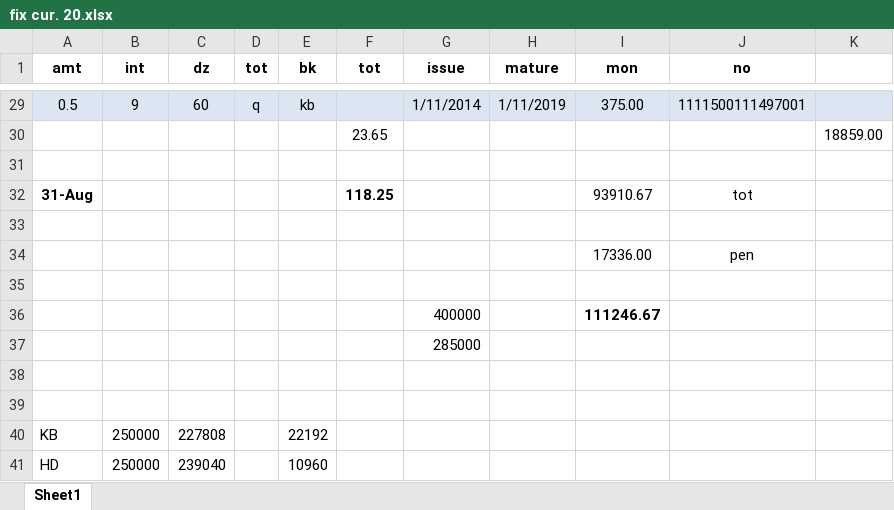
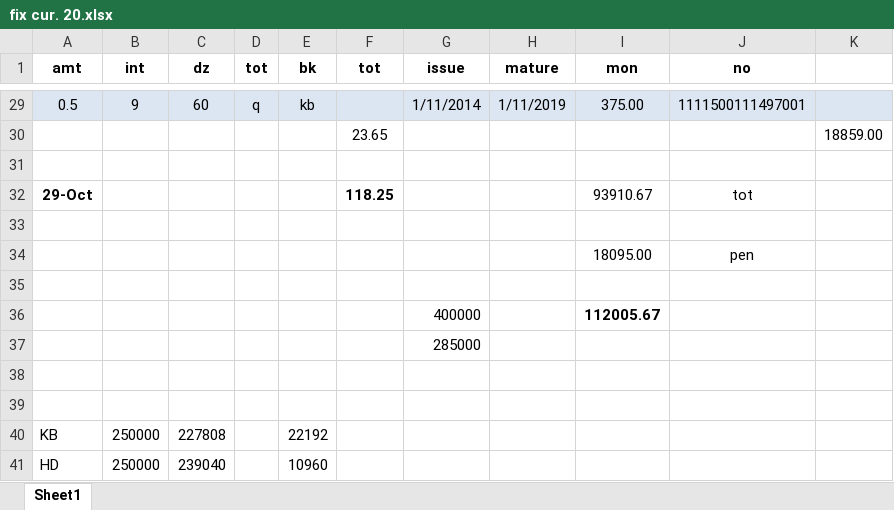
Before and after one commit to niladri-git/Finance, an Excel workbook: Fix/fix cur. 20.xlsx, sheet Sheet1, drawn as a sheet; only a part is shown, gaps mark what is left out; values as stored, in another font and other column widths than the file's, no borders; the diff names each change by its address in the sheet, - before the commit and + after, or states it on an @@ line.

Commit message:
Updated pen

```diff
--- a/Fix/fix cur. 20.xlsx (sheet Sheet1)
+++ b/Fix/fix cur. 20.xlsx (sheet Sheet1)
-A32 (amt): 31-Aug
+A32 (amt): 29-Oct
-I34 (mon): 17336.00
+I34 (mon): 18095.00
-I36 (mon): 111246.67
+I36 (mon): 112005.67
```
